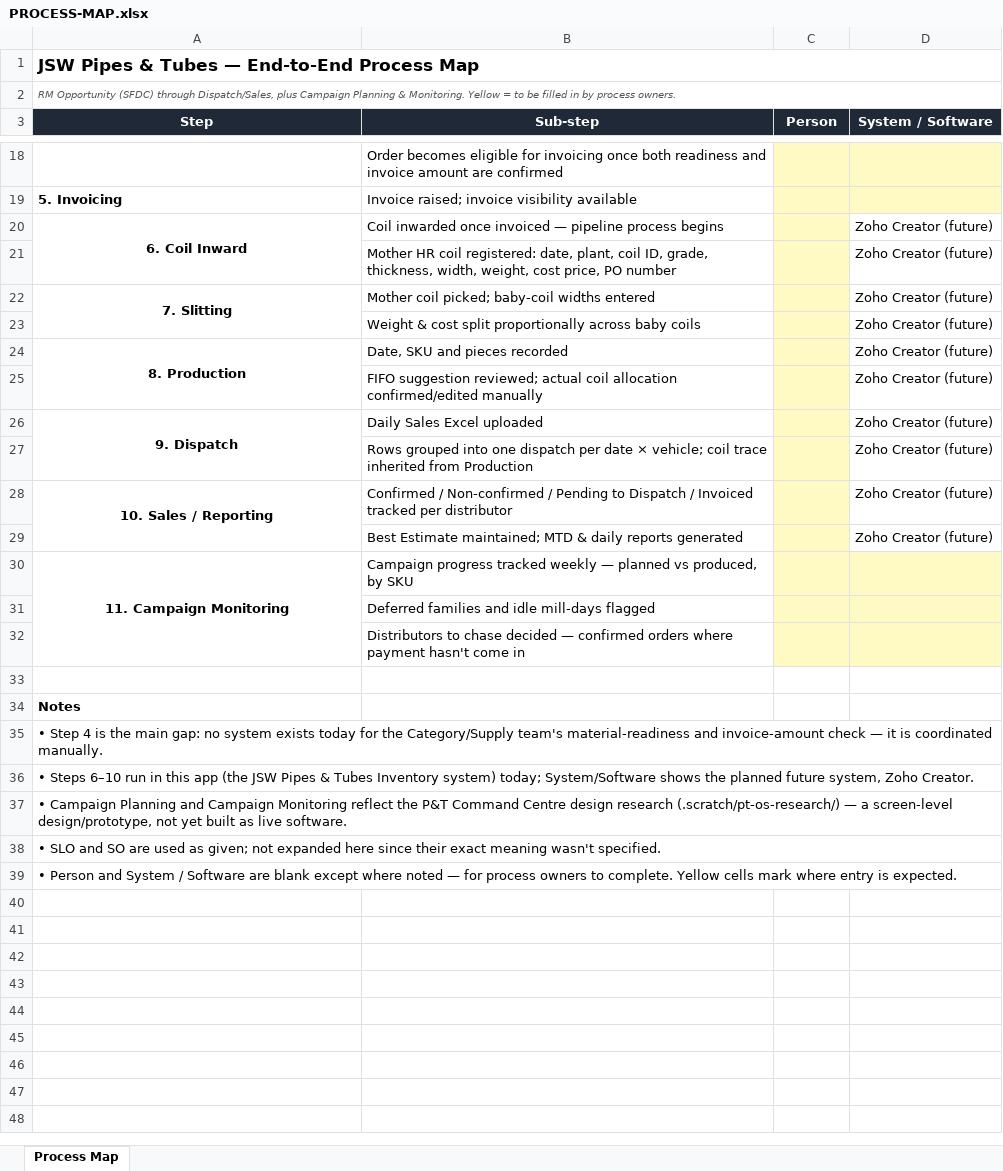
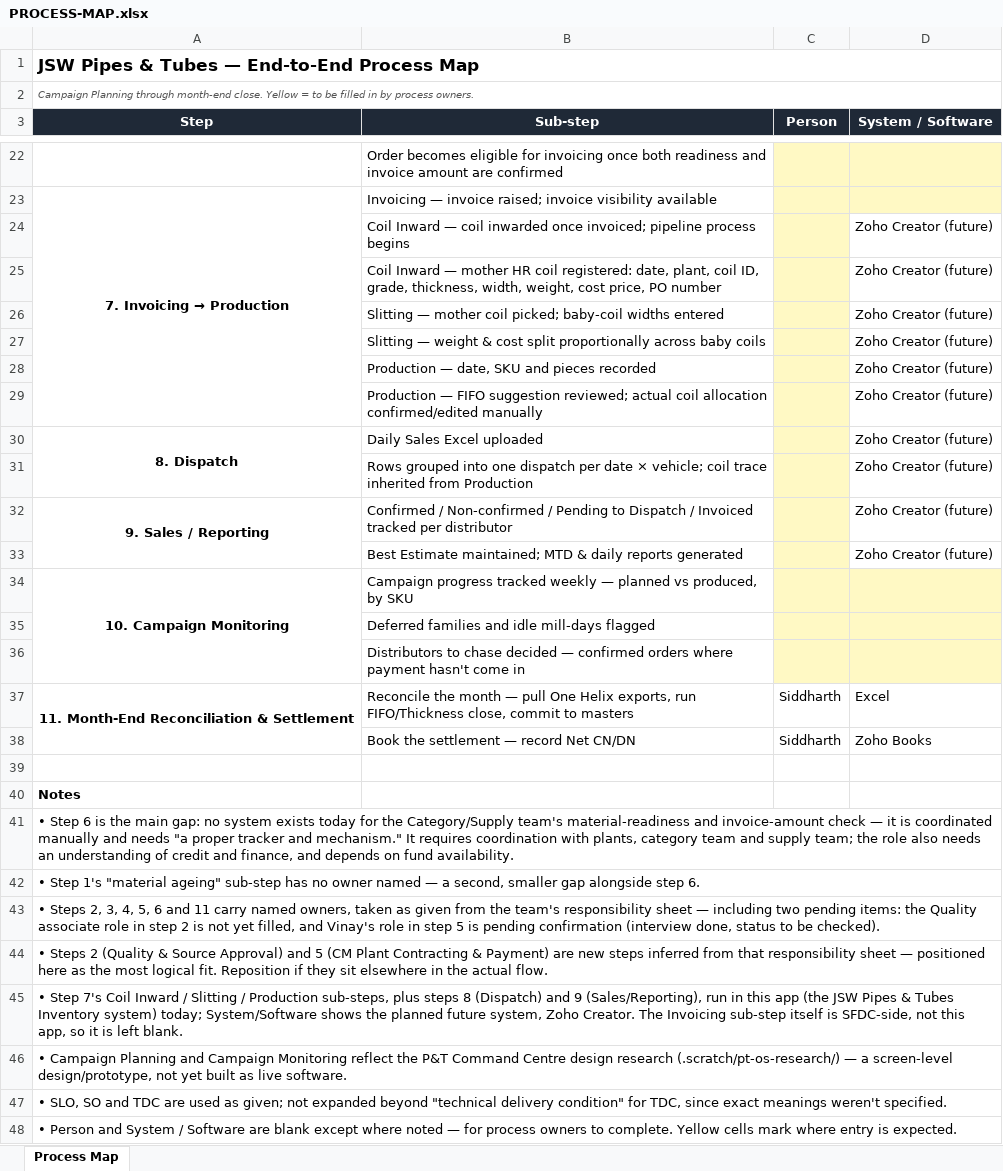
Before and after one commit to PB-TMT-ai/jsw-pipes-inventory, an Excel workbook: docs/PROCESS-MAP.xlsx, sheet Process Map, drawn as a sheet; only a part is shown, gaps mark what is left out; values as stored, in another font and other column widths than the file's, no borders; removed rows and columns are numbered as before the commit, all else as after; the diff covers the shown part only; the diff names each change by its address in the sheet, - before the commit and + after, or states it on an @@ line.

```diff
--- a/docs/PROCESS-MAP.xlsx (sheet Process Map)
+++ b/docs/PROCESS-MAP.xlsx (sheet Process Map)
-A2 (Step): RM Opportunity (SFDC) through Dispatch/Sales, plus Campaign Planning & Monitoring. Yellow =…
+A2 (Step): Campaign Planning through month-end close. Yellow =…
-row 19: 5. Invoicing | Invoice raised; invoice visibility available
+row 23: 7. Invoicing → Production | Invoicing — invoice raised; invoice visibility available
-A24 (Step): 6. Coil Inward
+A24 (Step): (empty)
-A20:A21 merged
-B24 (Sub-step): Coil inwarded once invoiced — pipeline process…
+B24 (Sub-step): Coil Inward — coil inwarded once invoiced; pipeline process…
-B25 (Sub-step): Mother HR coil…
+B25 (Sub-step): Coil Inward — mother HR coil…
-A26 (Step): 7. Slitting
+A26 (Step): (empty)
-A22:A23 merged
-B26 (Sub-step): Mother coil picked;…
+B26 (Sub-step): Slitting — mother coil picked;…
-B27 (Sub-step): Weight & cost…
+B27 (Sub-step): Slitting — weight & cost…
-row 24: 8. Production | Date, SKU and pieces recorded |  | Zoho Creator (future)
+row 28:  | Production — date, SKU and pieces recorded |  | Zoho Creator (future)
-B29 (Sub-step): FIFO suggestion…
+B29 (Sub-step): Production — FIFO suggestion…
-A30 (Step): 9. Dispatch
+A30 (Step): 8. Dispatch
-A32 (Step): 10. Sales / Reporting
+A32 (Step): 9. Sales / Reporting
-A34 (Step): 11. Campaign Monitoring
+A34 (Step): 10. Campaign Monitoring
+row 37: 11. Month-End Reconciliation & Settlement | Reconcile the month — pull One Helix exports, run FIFO/Thickness close, commit to masters | Siddharth | Excel
+row 38:  | Book the settlement — record Net CN/DN | Siddharth | Zoho Books
-A41 (Step): • Step 4 is the main gap: no system exists today for the Category/Supply team's material-readiness and invoice-amount check — it is coordinated manually.
+A41 (Step): • Step 6 is the main gap: no system exists today for the Category/Supply team's material-readiness and invoice-amount check — it is coordinated manually and needs "a proper tracker and mechanism." It requires coordination with plants, category team and supply team; the role also needs an understanding of credit and finance, and depends on fund availability.
-A42 (Step): • Steps 6–10 run in this app (the JSW Pipes & Tubes Inventory system) today; System/Software shows the planned future system, Zoho Creator.
+A42 (Step): • Step 1's "material ageing" sub-step has no owner named — a second, smaller gap alongside step 6.
+row 43: • Steps 2, 3, 4, 5, 6 and 11 carry named owners, taken as given from the team's responsibility sheet — including two pending items: the Quality associate role in step 2 is not yet filled, and Vinay's role in step 5 is pending confirmation (interview done, status to be checked).
+row 44: • Steps 2 (Quality & Source Approval) and 5 (CM Plant Contracting & Payment) are new steps inferred from that responsibility sheet — positioned here as the most logical fit. Reposition if they sit elsewhere in the actual flow.
+row 45: • Step 7's Coil Inward / Slitting / Production sub-steps, plus steps 8 (Dispatch) and 9 (Sales/Reporting), run in this app (the JSW Pipes & Tubes Inventory system) today; System/Software shows the planned future system, Zoho Creator. The Invoicing sub-step itself is SFDC-side, not this app, so it is left blank.
-A47 (Step): • SLO and SO are used as given; not expanded here since their exact meaning wasn't specified.
+A47 (Step): • SLO, SO and TDC are used as given; not expanded beyond "technical delivery condition" for TDC, since exact meanings weren't specified.
```
Also changed, not shown: 6 added rows, 2 removed rows, 10 edited cells and cell formats elsewhere in this sheet, 1 other file.
